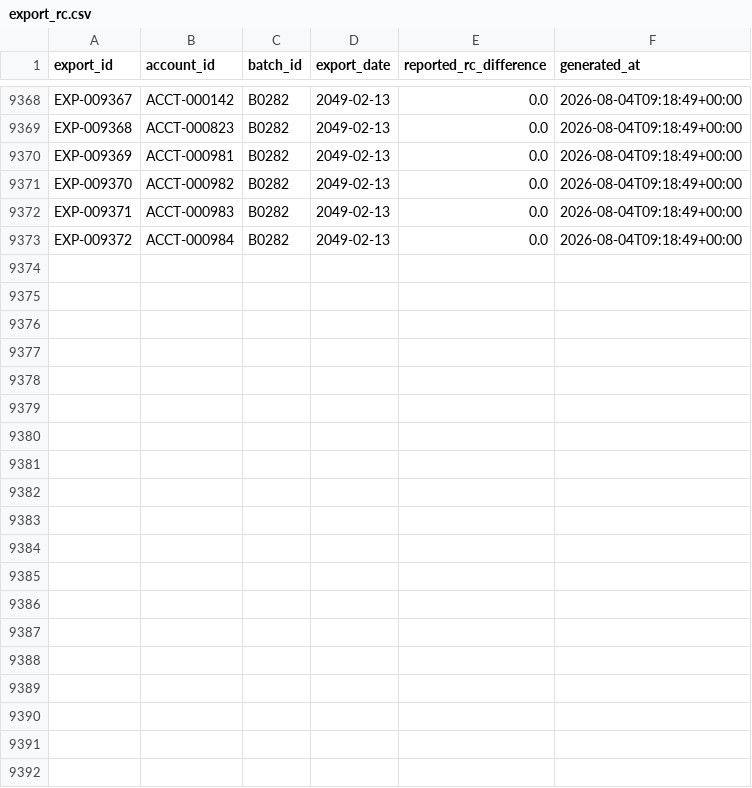
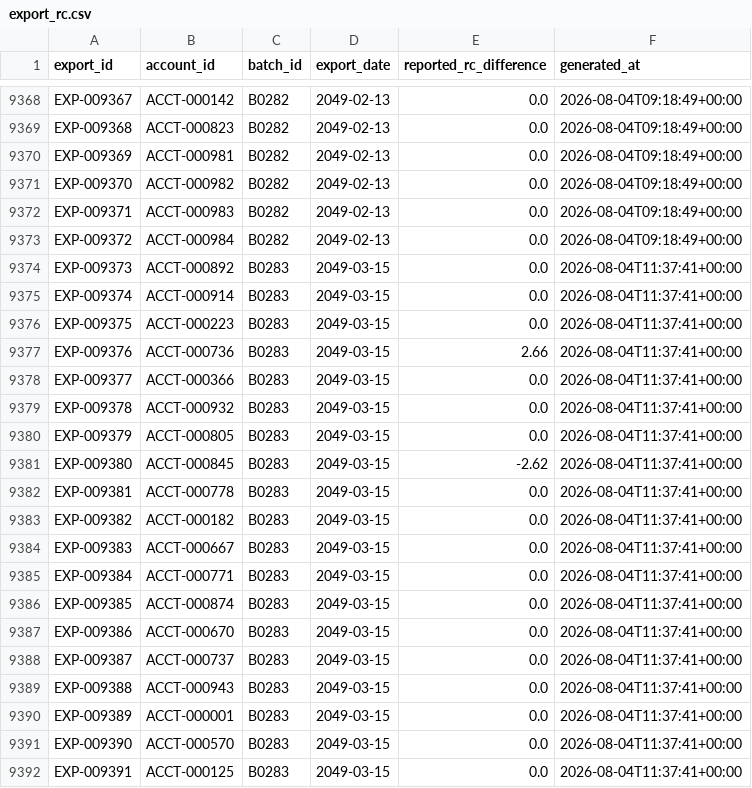
Before and after one commit to jelendu/remit-reconciliation-engine, a CSV file: data_gen/output/export_rc.csv, drawn as a sheet; only a part is shown, gaps mark what is left out; the diff covers the shown part only; the diff names each change by its address in the sheet, - before the commit and + after, or states it on an @@ line.

```diff
--- a/data_gen/output/export_rc.csv
+++ b/data_gen/output/export_rc.csv
+row 9374: EXP-009373 | ACCT-000892 | B0283 | 2049-03-15 | 0.0 | 2026-08-04T11:37:41+00:00
+row 9375: EXP-009374 | ACCT-000914 | B0283 | 2049-03-15 | 0.0 | 2026-08-04T11:37:41+00:00
+row 9376: EXP-009375 | ACCT-000223 | B0283 | 2049-03-15 | 0.0 | 2026-08-04T11:37:41+00:00
+row 9377: EXP-009376 | ACCT-000736 | B0283 | 2049-03-15 | 2.66 | 2026-08-04T11:37:41+00:00
+row 9378: EXP-009377 | ACCT-000366 | B0283 | 2049-03-15 | 0.0 | 2026-08-04T11:37:41+00:00
+row 9379: EXP-009378 | ACCT-000932 | B0283 | 2049-03-15 | 0.0 | 2026-08-04T11:37:41+00:00
+row 9380: EXP-009379 | ACCT-000805 | B0283 | 2049-03-15 | 0.0 | 2026-08-04T11:37:41+00:00
+row 9381: EXP-009380 | ACCT-000845 | B0283 | 2049-03-15 | -2.62 | 2026-08-04T11:37:41+00:00
+row 9382: EXP-009381 | ACCT-000778 | B0283 | 2049-03-15 | 0.0 | 2026-08-04T11:37:41+00:00
+row 9383: EXP-009382 | ACCT-000182 | B0283 | 2049-03-15 | 0.0 | 2026-08-04T11:37:41+00:00
+row 9384: EXP-009383 | ACCT-000667 | B0283 | 2049-03-15 | 0.0 | 2026-08-04T11:37:41+00:00
+row 9385: EXP-009384 | ACCT-000771 | B0283 | 2049-03-15 | 0.0 | 2026-08-04T11:37:41+00:00
+row 9386: EXP-009385 | ACCT-000874 | B0283 | 2049-03-15 | 0.0 | 2026-08-04T11:37:41+00:00
+row 9387: EXP-009386 | ACCT-000670 | B0283 | 2049-03-15 | 0.0 | 2026-08-04T11:37:41+00:00
+row 9388: EXP-009387 | ACCT-000737 | B0283 | 2049-03-15 | 0.0 | 2026-08-04T11:37:41+00:00
+row 9389: EXP-009388 | ACCT-000943 | B0283 | 2049-03-15 | 0.0 | 2026-08-04T11:37:41+00:00
+row 9390: EXP-009389 | ACCT-000001 | B0283 | 2049-03-15 | 0.0 | 2026-08-04T11:37:41+00:00
+row 9391: EXP-009390 | ACCT-000570 | B0283 | 2049-03-15 | 0.0 | 2026-08-04T11:37:41+00:00
+row 9392: EXP-009391 | ACCT-000125 | B0283 | 2049-03-15 | 0.0 | 2026-08-04T11:37:41+00:00
```
Also changed, not shown: 9 added rows elsewhere in this file, data_gen/output/_scenarios.csv, data_gen/output/adjustment_amts.csv, 17 other files.
